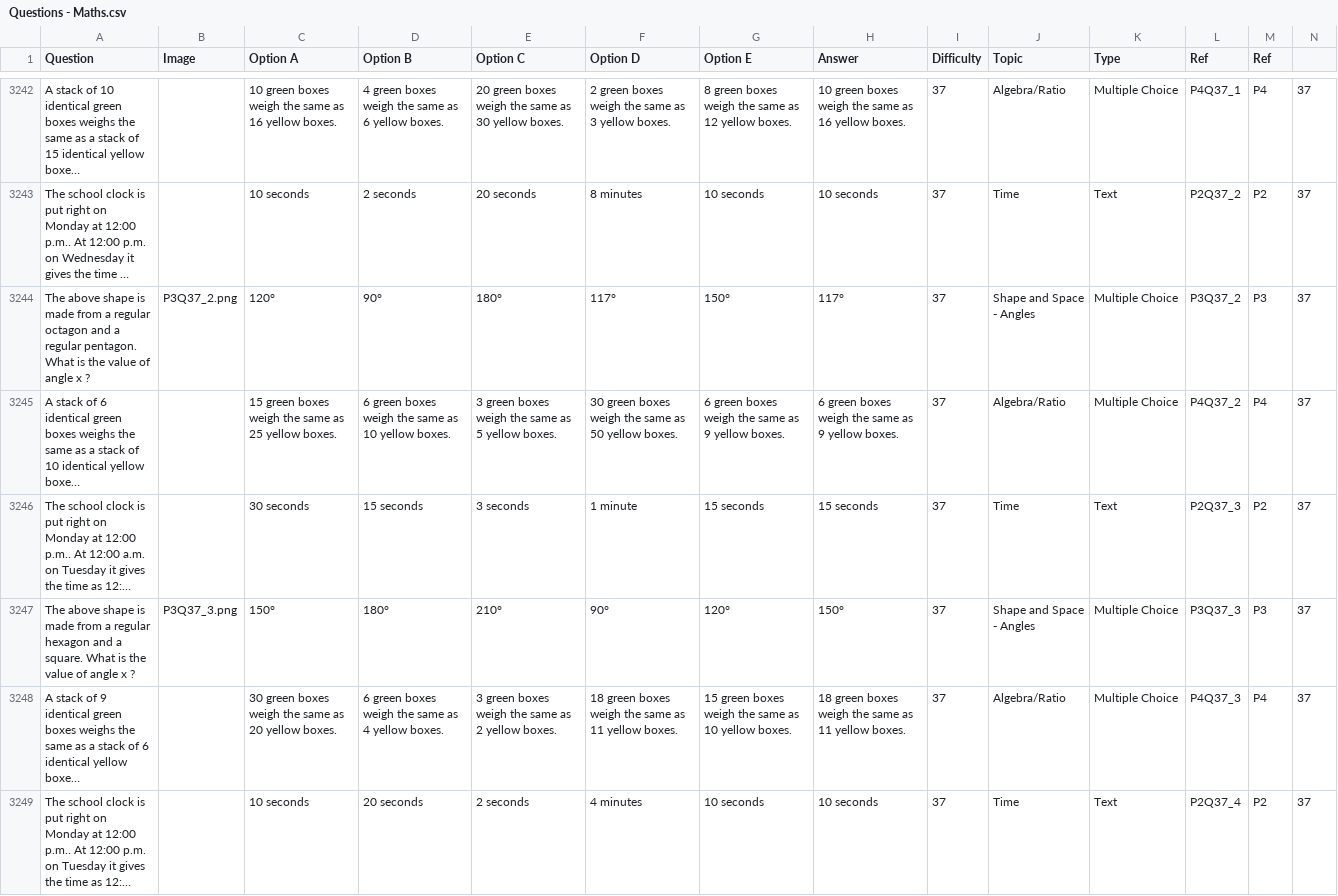
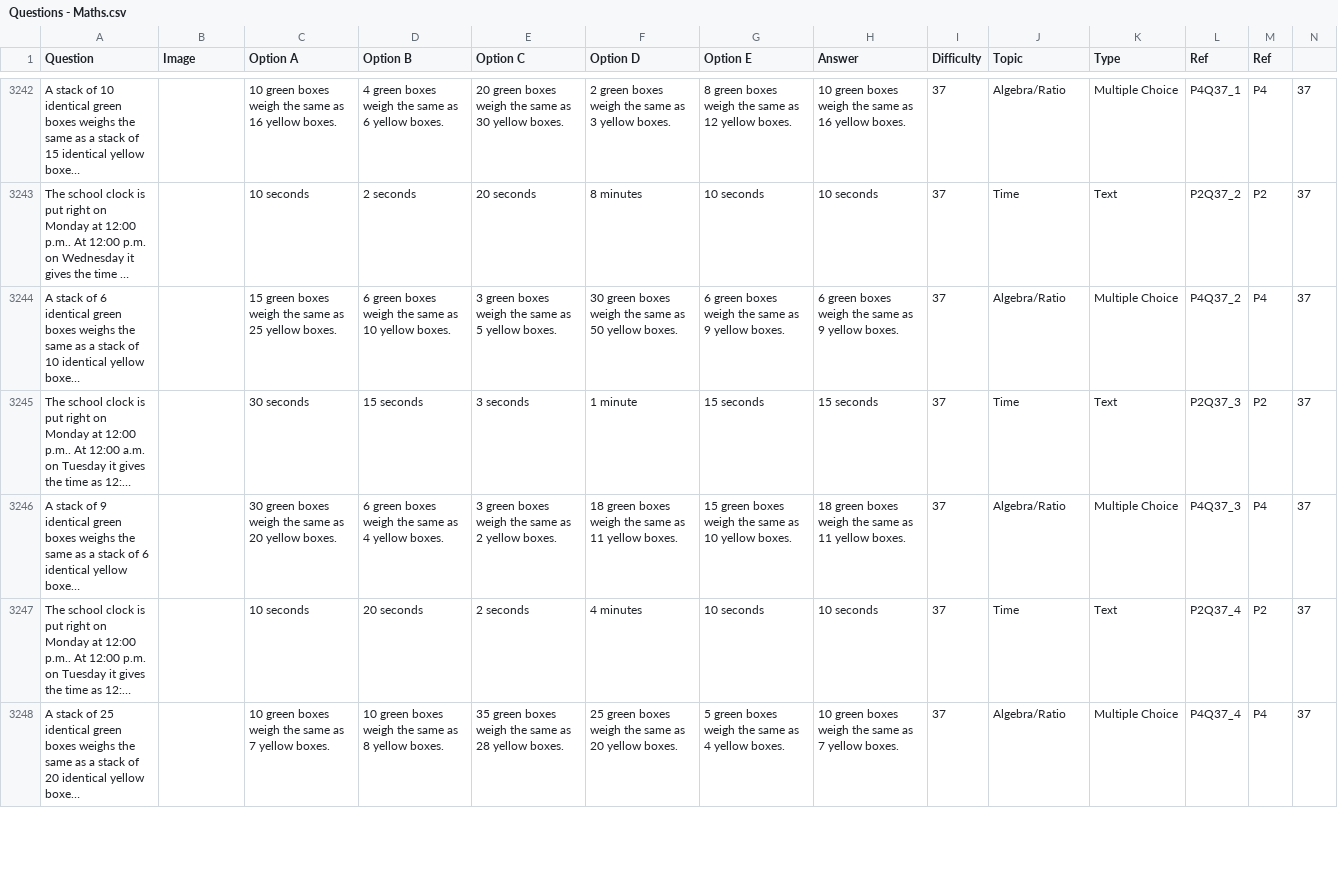
Before and after one commit to richardwood250-dev/11plus-maths, a CSV file: Questions - Maths.csv, drawn as a sheet; only a part is shown, gaps mark what is left out; the shorter side is filled out with more unchanged rows; long unchanged cells end in …; rows hold the shown columns only; the diff covers the shown part only; the diff names each change by its address in the sheet, - before the commit and + after, or states it on an @@ line.

Commit message:
Update Questions - Maths.csv

```diff
--- a/Questions - Maths.csv
+++ b/Questions - Maths.csv
-row 3244: The above shape is made from a regular octagon and a regular pentagon. What is the value of angle x ? | P3Q37_2.png | 120° | 90° | 180° | 117° | 150° | 117° | 37 | Shape and Space - Angles | Multiple Choice | P3Q37_2 | P3 | 37
-row 3247: The above shape is made from a regular hexagon and a square. What is the value of angle x ? | P3Q37_3.png | 150° | 180° | 210° | 90° | 120° | 150° | 37 | Shape and Space - Angles | Multiple Choice | P3Q37_3 | P3 | 37
```
Also changed, not shown: 3 removed rows elsewhere in this file.
